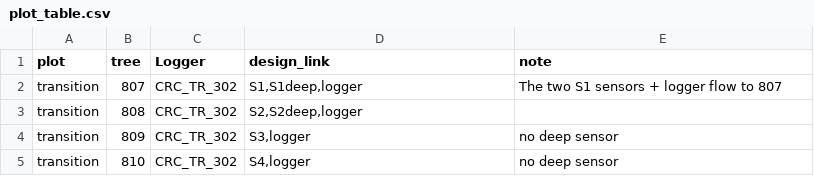
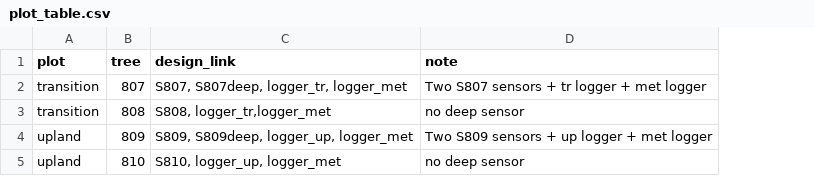
Before and after one commit to COMPASS-DOE/compasstools, a CSV file: misc/schema_test/plot_table.csv, drawn as a sheet; removed rows and columns are numbered as before the commit, all else as after; the diff names each change by its address in the sheet, - before the commit and + after, or states it on an @@ line.

```diff
--- a/misc/schema_test/plot_table.csv
+++ b/misc/schema_test/plot_table.csv
-column C (Logger), rows 2-5: all CRC_TR_302
-C2 (design_link): S1,S1deep,logger
+C2 (design_link): S807, S807deep, logger_tr, logger_met
-D2 (note): The two S1 sensors + logger flow to 807
+D2 (note): Two S807 sensors + tr logger + met logger
-C3 (design_link): S2,S2deep,logger
+C3 (design_link): S808, logger_tr,logger_met
-D3 (note): (empty)
+D3 (note): no deep sensor
-A4:A5 (plot): transition
+A4:A5 (plot): upland
-C4 (design_link): S3,logger
+C4 (design_link): S809, S809deep, logger_up, logger_met
-D4 (note): no deep sensor
+D4 (note): Two S809 sensors + up logger + met logger
-C5 (design_link): S4,logger
+C5 (design_link): S810, logger_up, logger_met
```
Also changed, not shown: misc/schema_test/design_table.csv, 2 other files.
